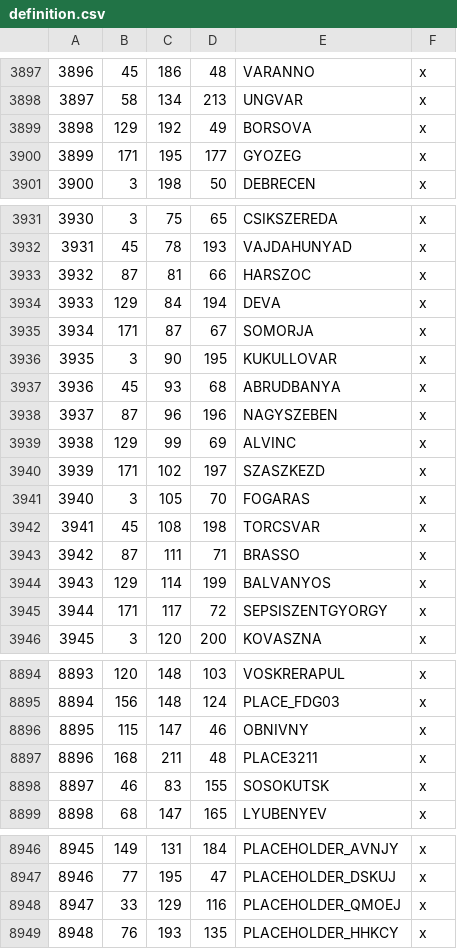
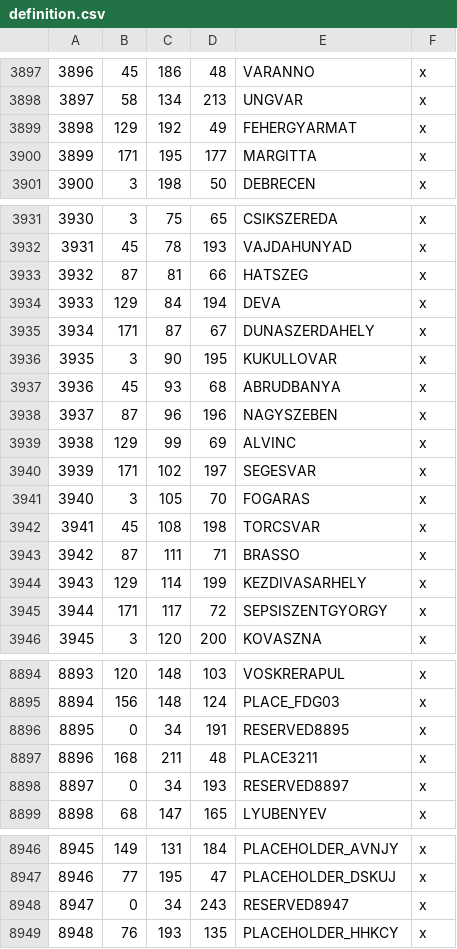
Before and after one commit to dworschak/europe_ck3, a CSV file: map_data/definition.csv, drawn as a sheet; only a part is shown, gaps mark what is left out; the diff covers the shown part only.

```diff
--- a/map_data/definition.csv
+++ b/map_data/definition.csv
@@ -3898,4 +3898,4 @@
 3897;58;134;213;UNGVAR;x;
-3898;129;192;49;BORSOVA;x;
-3899;171;195;177;GYOZEG;x;
+3898;129;192;49;FEHERGYARMAT;x;
+3899;171;195;177;MARGITTA;x;
 3900;3;198;50;DEBRECEN;x;
@@ -3932,5 +3932,5 @@
 3931;45;78;193;VAJDAHUNYAD;x;
-3932;87;81;66;HARSZOC;x;
+3932;87;81;66;HATSZEG;x;
 3933;129;84;194;DEVA;x;
-3934;171;87;67;SOMORJA;x;
+3934;171;87;67;DUNASZERDAHELY;x;
 3935;3;90;195;KUKULLOVAR;x;
@@ -3939,3 +3939,3 @@
 3938;129;99;69;ALVINC;x;
-3939;171;102;197;SZASZKEZD;x;
+3939;171;102;197;SEGESVAR;x;
 3940;3;105;70;FOGARAS;x;
@@ -3943,3 +3943,3 @@
 3942;87;111;71;BRASSO;x;
-3943;129;114;199;BALVANYOS;x;
+3943;129;114;199;KEZDIVASARHELY;x;
 3944;171;117;72;SEPSISZENTGYORGY;x;
@@ -8895,5 +8895,5 @@
 8894;156;148;124;PLACE_FDG03;x;
-8895;115;147;46;OBNIVNY;x;
+8895;0;34;191;RESERVED8895;x;
 8896;168;211;48;PLACE3211;x;
-8897;46;83;155;SOSOKUTSK;x;
+8897;0;34;193;RESERVED8897;x;
 8898;68;147;165;LYUBENYEV;x;
@@ -8947,3 +8947,3 @@
 8946;77;195;47;PLACEHOLDER_DSKUJ;x;
-8947;33;129;116;PLACEHOLDER_QMOEJ;x;
+8947;0;34;243;RESERVED8947;x;
 8948;76;193;135;PLACEHOLDER_HHKCY;x;
```
Also changed, not shown: 52 edited cells elsewhere in this file, 45 other files.
